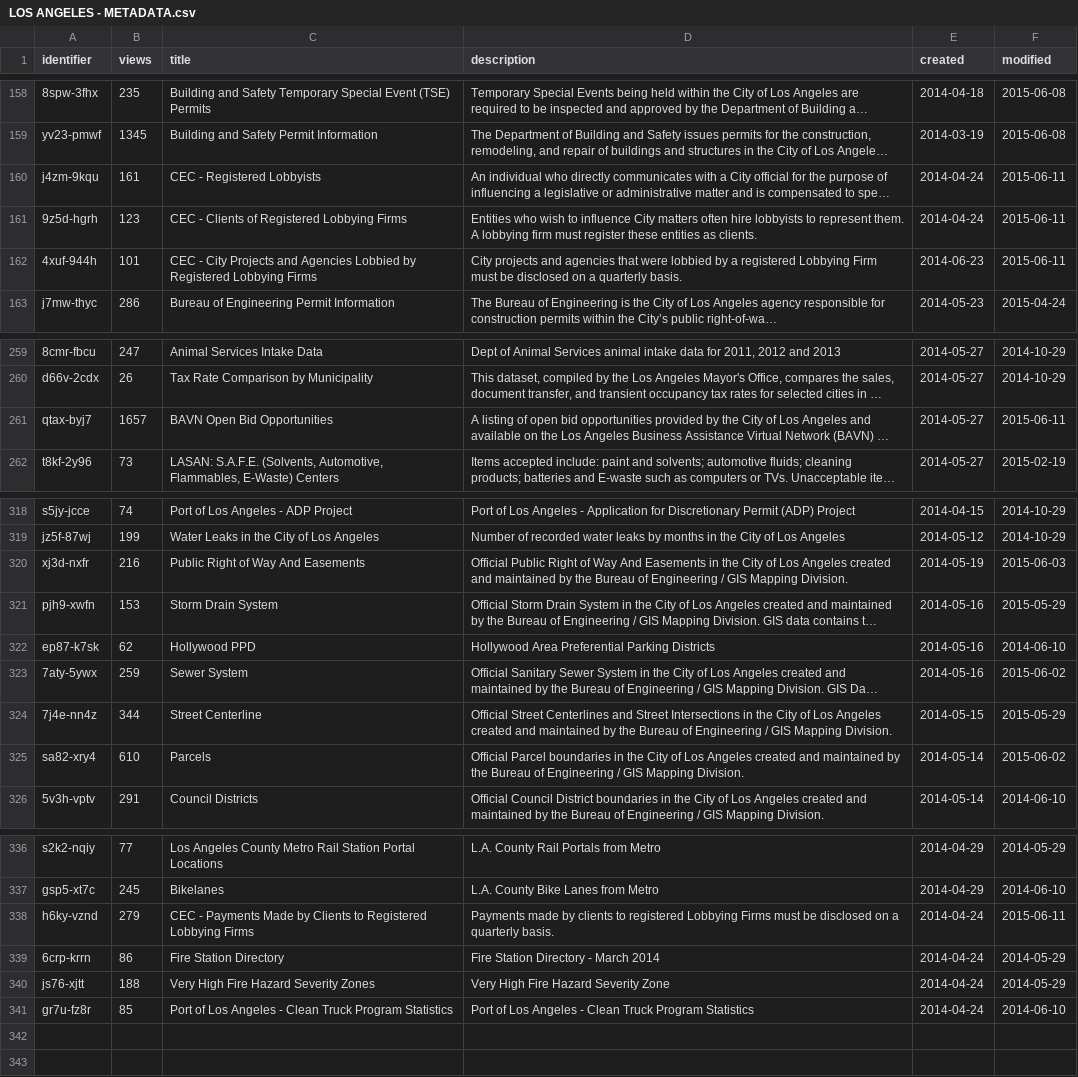
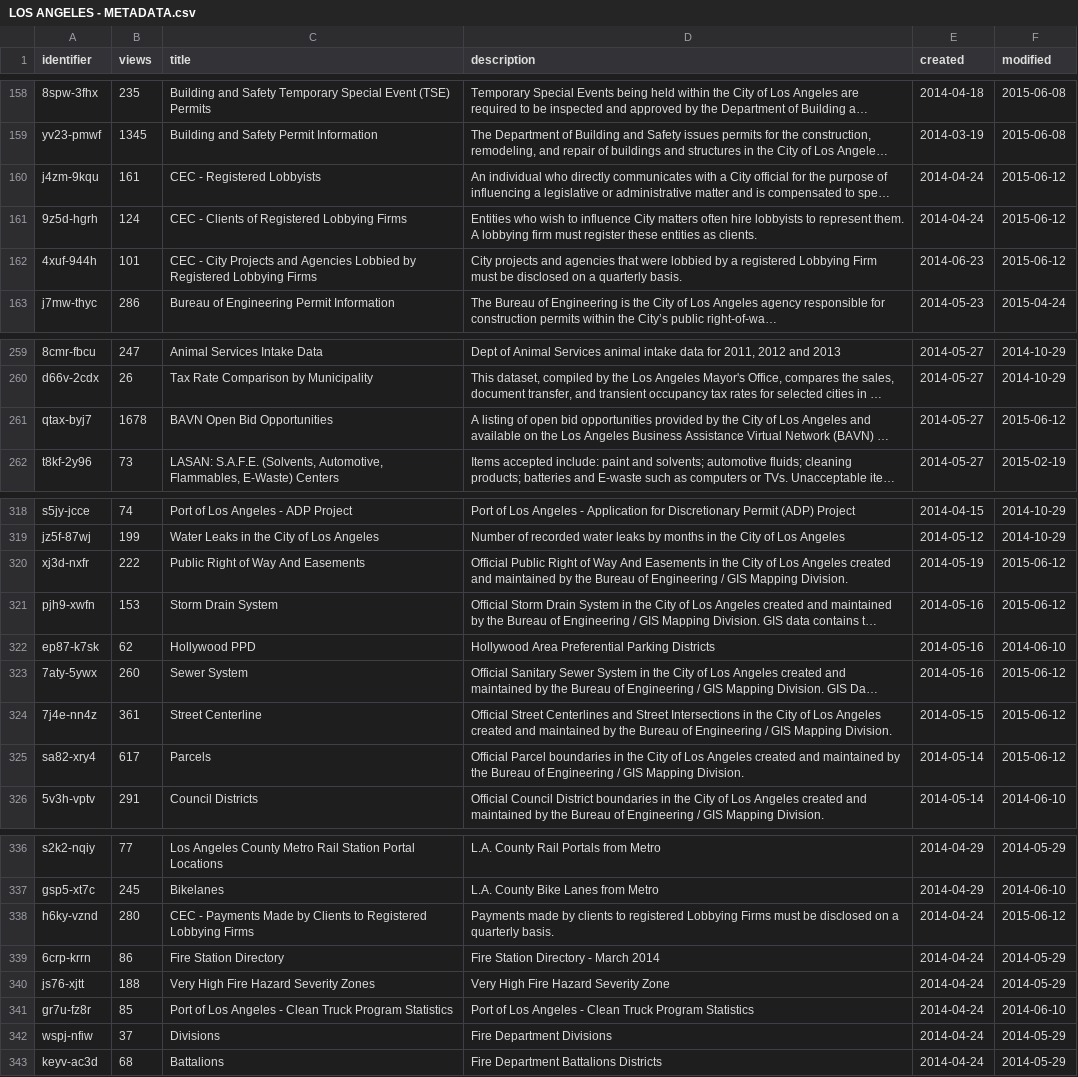
Before and after one commit to josephlei/socrata-meta, a CSV file: LOS ANGELES - METADATA.csv, drawn as a sheet; only a part is shown, gaps mark what is left out; long unchanged cells end in …; the diff names each change by its address in the sheet, - before the commit and + after, or states it on an @@ line.

```diff
--- a/LOS ANGELES - METADATA.csv
+++ b/LOS ANGELES - METADATA.csv
-F160:F162 (modified): 2015-06-11
+F160:F162 (modified): 2015-06-12
-B161 (views): 123
+B161 (views): 124
-B261 (views): 1657
+B261 (views): 1678
-F261 (modified): 2015-06-11
+F261 (modified): 2015-06-12
-B320 (views): 216
+B320 (views): 222
-F320 (modified): 2015-06-03
+F320 (modified): 2015-06-12
-F321 (modified): 2015-05-29
+F321 (modified): 2015-06-12
-B323 (views): 259
+B323 (views): 260
-F323 (modified): 2015-06-02
+F323 (modified): 2015-06-12
-B324 (views): 344
+B324 (views): 361
-F324 (modified): 2015-05-29
+F324 (modified): 2015-06-12
-B325 (views): 610
+B325 (views): 617
-F325 (modified): 2015-06-02
+F325 (modified): 2015-06-12
-B338 (views): 279
+B338 (views): 280
-F338 (modified): 2015-06-11
+F338 (modified): 2015-06-12
+row 342: wspj-nfiw | 37 | Divisions | Fire Department Divisions | 2014-04-24 | 2014-05-29
+row 343: keyv-ac3d | 68 | Battalions | Fire Department Battalions Districts | 2014-04-24 | 2014-05-29
```
Also changed, not shown: LOS ANGELES - KEYWORDS.csv.
